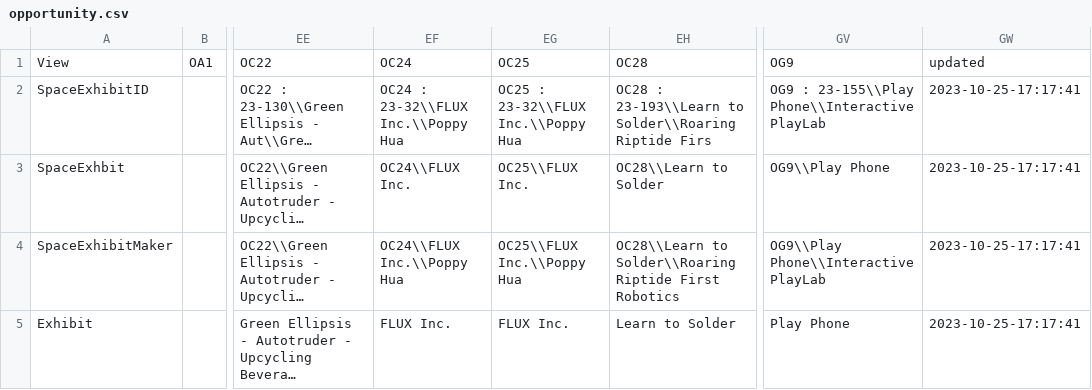
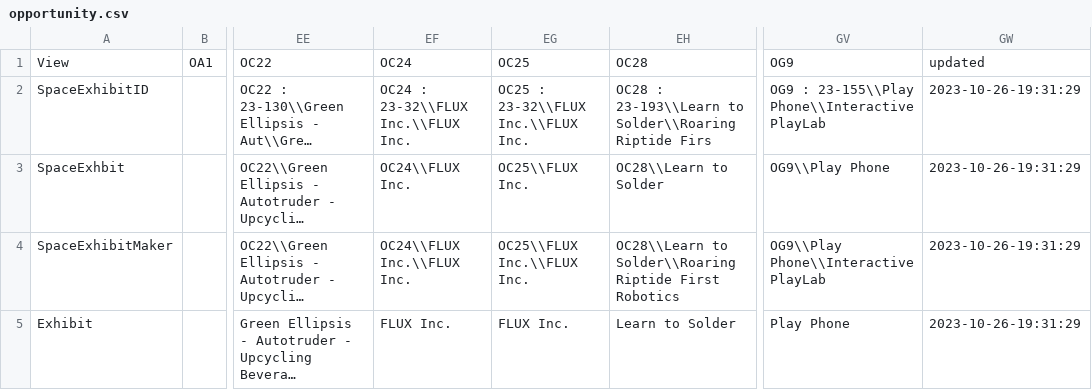
Before and after one commit to MakerFaireOrlando/mfo-static-website, a CSV file: _python/opportunity.csv, drawn as a sheet; only a part is shown, gaps mark what is left out; long unchanged cells end in …; the diff names each change by its address in the sheet, - before the commit and + after, or states it on an @@ line.

```diff
--- a/_python/opportunity.csv
+++ b/_python/opportunity.csv
-EF2: OC24 : 23-32\\FLUX Inc.\\Poppy Hua
+EF2: OC24 : 23-32\\FLUX Inc.\\FLUX Inc.
-EG2: OC25 : 23-32\\FLUX Inc.\\Poppy Hua
+EG2: OC25 : 23-32\\FLUX Inc.\\FLUX Inc.
-GW2:GW5: 2023-10-25-17:17:41
+GW2:GW5: 2023-10-26-19:31:29
-EF4: OC24\\FLUX Inc.\\Poppy Hua
+EF4: OC24\\FLUX Inc.\\FLUX Inc.
-EG4: OC25\\FLUX Inc.\\Poppy Hua
+EG4: OC25\\FLUX Inc.\\FLUX Inc.
```
Also changed, not shown: _python/curiosity.csv, _python/spirit.csv, 13 other files.
